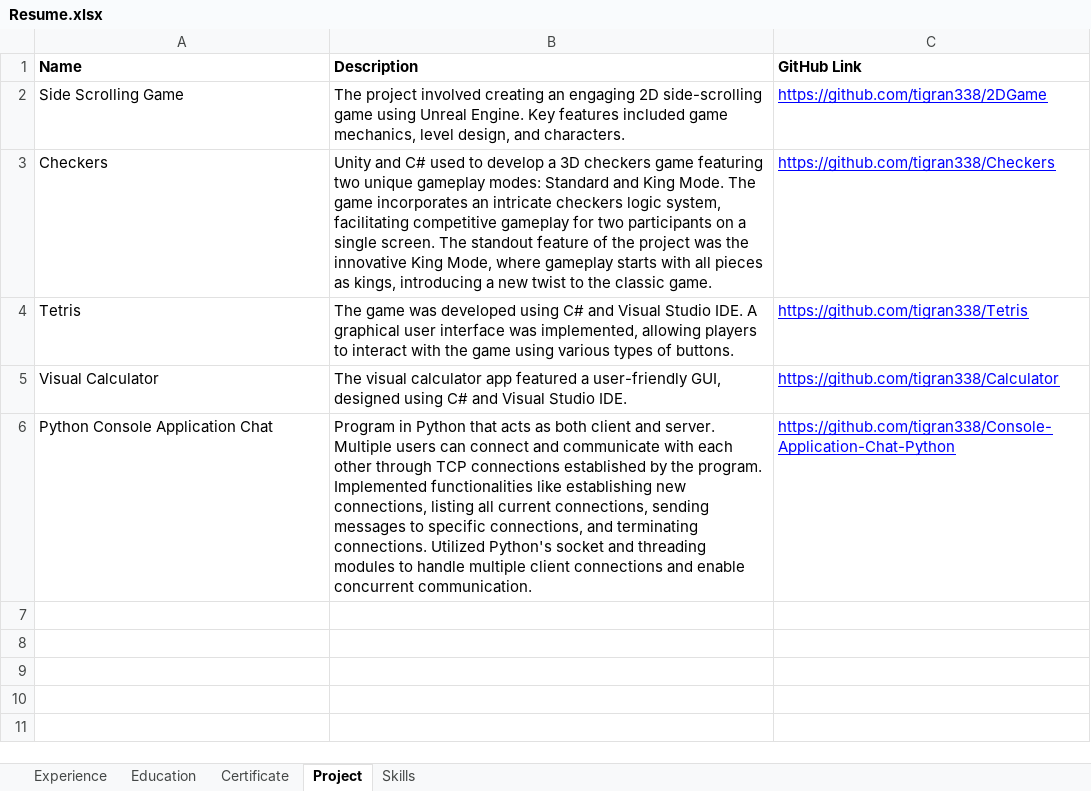
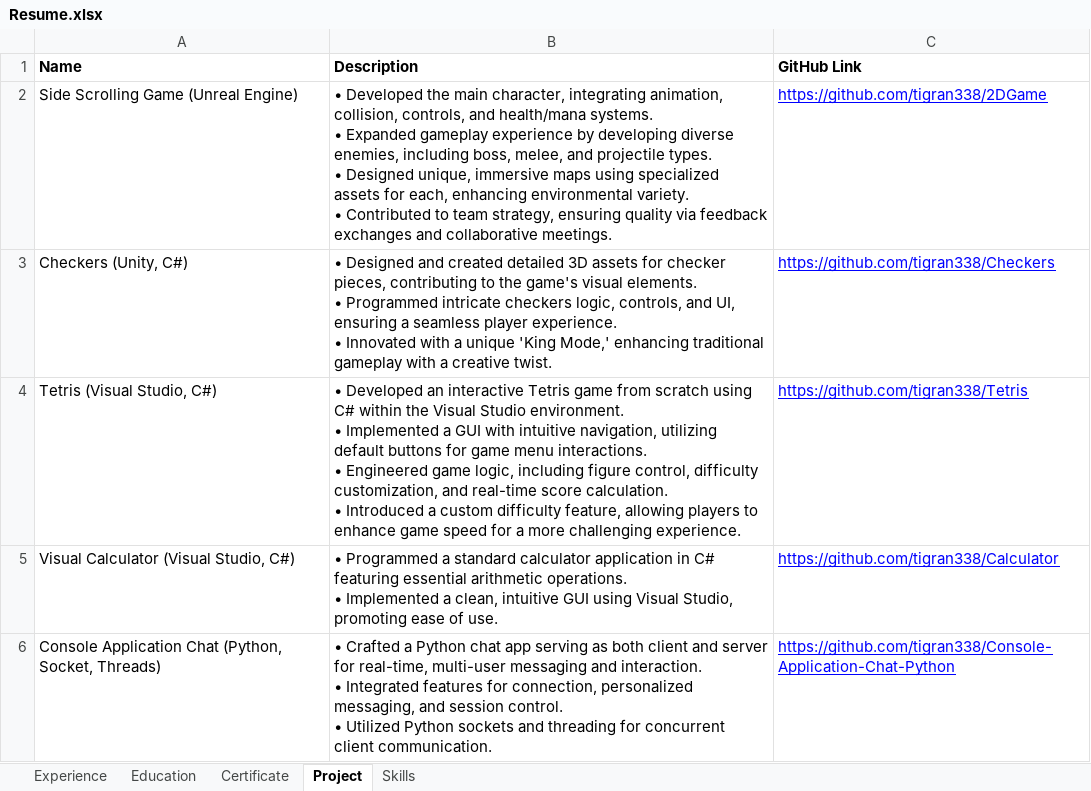
Before and after one commit to tigran338/Portfolio, an Excel workbook: Resume.xlsx, sheet Project, drawn as a sheet; values as stored, in another font and other column widths than the file's, no borders; ↵ is a line break in a cell; the diff names each change by its address in the sheet, - before the commit and + after, or states it on an @@ line.

Commit message:
Modify projects and the js file of ho the project new line works

```diff
--- a/Resume.xlsx (sheet Project)
+++ b/Resume.xlsx (sheet Project)
-A2 (Name): Side Scrolling Game
+A2 (Name): Side Scrolling Game (Unreal Engine)
-B2 (Description): The project involved creating an engaging 2D side-scrolling game using Unreal Engine. Key features included game mechanics, level design, and characters.
+B2 (Description): • Developed the main character, integrating animation, collision, controls, and health/mana systems. ↵ • Expanded gameplay experience by developing diverse enemies, including boss, melee, and projectile types. ↵ • Designed unique, immersive maps using specialized assets for each, enhancing environmental variety. ↵ • Contributed to team strategy, ensuring quality via feedback exchanges and collaborative meetings.
-A3 (Name): Checkers
+A3 (Name): Checkers (Unity, C#)
-B3 (Description): Unity and C# used to develop a 3D checkers game featuring two unique gameplay modes: Standard and King Mode. The game incorporates an intricate checkers logic system, facilitating competitive gameplay for two participants on a single screen. The standout feature of the project was the innovative King Mode, where gameplay starts with all pieces as kings, introducing a new twist to the classic game.
+B3 (Description): • Designed and created detailed 3D assets for checker pieces, contributing to the game's visual elements. ↵ • Programmed intricate checkers logic, controls, and UI, ensuring a seamless player experience. ↵ • Innovated with a unique 'King Mode,' enhancing traditional gameplay with a creative twist.
-A4 (Name): Tetris
+A4 (Name): Tetris (Visual Studio, C#)
-B4 (Description): The game was developed using C# and Visual Studio IDE. A graphical user interface was implemented, allowing players to interact with the game using various types of buttons.
+B4 (Description): • Developed an interactive Tetris game from scratch using C# within the Visual Studio environment. ↵ • Implemented a GUI with intuitive navigation, utilizing default buttons for game menu interactions. ↵ • Engineered game logic, including figure control, difficulty customization, and real-time score calculation. ↵ • Introduced a custom difficulty feature, allowing players to enhance game speed for a more challenging experience.
-A5 (Name): Visual Calculator
+A5 (Name): Visual Calculator (Visual Studio, C#)
-B5 (Description): The visual calculator app featured a user-friendly GUI, designed using C# and Visual Studio IDE.
+B5 (Description): • Programmed a standard calculator application in C# featuring essential arithmetic operations. ↵ • Implemented a clean, intuitive GUI using Visual Studio, promoting ease of use.
-A6 (Name): Python Console Application Chat
+A6 (Name): Console Application Chat (Python, Socket, Threads)
-B6 (Description): Program in Python that acts as both client and server. Multiple users can connect and communicate with each other through TCP connections established by the program. Implemented functionalities like establishing new connections, listing all current connections, sending messages to specific connections, and terminating connections. Utilized Python's socket and threading modules to handle multiple client connections and enable concurrent communication.
+B6 (Description): • Crafted a Python chat app serving as both client and server for real-time, multi-user messaging and interaction. ↵ • Integrated features for connection, personalized messaging, and session control. ↵ • Utilized Python sockets and threading for concurrent client communication.
```
Also changed, not shown: 1 other file.
